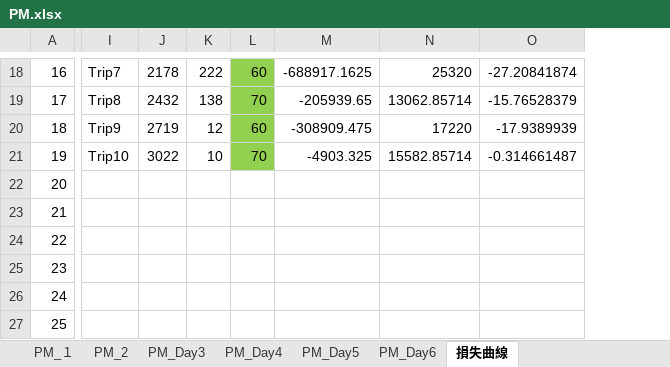
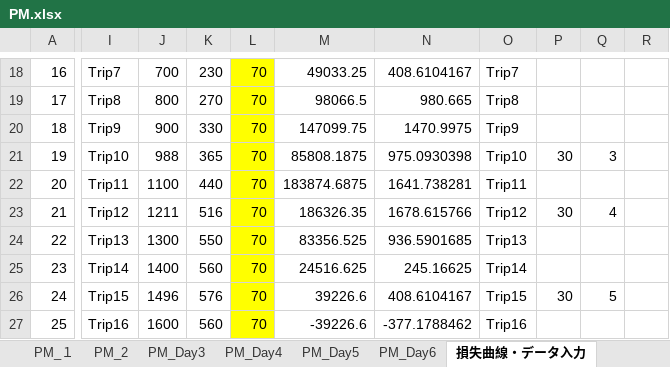
Before and after one commit to Ben1022yamazzz/solar-energy-management-, an Excel workbook: BWSC2019-EneMane/PM/PM.xlsx, sheet 損失曲線・データ入力, drawn as a sheet; only a part is shown, gaps mark what is left out; values as stored, in another font and other column widths than the file's, no borders; charts and pictures not drawn; removed rows and columns are numbered as before the commit, all else as after; the diff covers the shown part only; the diff names each change by its address in the sheet, - before the commit and + after, or states it on an @@ line.

```diff
--- a/BWSC2019-EneMane/PM/PM.xlsx (sheet 損失曲線・データ入力)
+++ b/BWSC2019-EneMane/PM/PM.xlsx (sheet 損失曲線・データ入力)
-sheet tab: 損失曲線
+sheet tab: 損失曲線・データ入力
-column M, rows 18-21: -688917.1625 | -205939.65 | -308909.475 | -4903.325
-column N, rows 18-21: 25320 | 13062.85714 | 17220 | 15582.85714
-column O, rows 18-21: -27.20841874 | -15.76528379 | -17.9389939 | -0.314661487
+column M, rows 18-27: 49033.25 | 98066.5 | 147099.75 | 85808.1875 | 183874.6875 | 186326.35 | 83356.525 | 24516.625 | 39226.6 | -39226.6
+column N, rows 18-27: 408.6104167 | 980.665 | 1470.9975 | 975.0930398 | 1641.738281 | 1678.615766 | 936.5901685 | 245.16625 | 408.6104167 | -377.1788462
+column O, rows 18-27: Trip7 | Trip8 | Trip9 | Trip10 | Trip11 | Trip12 | Trip13 | Trip14 | Trip15 | Trip16
+column P, rows 21-26: 30 |  | 30 |  |  | 30
+column Q, rows 21-26: 3 |  | 4 |  |  | 5
+column R, empty
-J18: 2178
+J18: 700
-K18: 222
+K18: 230
-L18:L21 fill: #92D050
+L18:L21 fill: #FFFF00
-L18: 60
+L18: 70
-J19: 2432
+J19: 800
-K19: 138
+K19: 270
-J20: 2719
+J20: 900
-K20: 12
+K20: 330
-L20: 60
+L20: 70
-J21: 3022
+J21: 988
-K21: 10
+K21: 365
-I22: (empty)
+I22: Trip11
-J22: (empty)
+J22: 1100
-K22: (empty)
+K22: 440
-L22:L27: (empty)
+L22:L27: 70
-L22:L27 fill: none
+L22:L27 fill: #FFFF00
-I23: (empty)
+I23: Trip12
-J23: (empty)
+J23: 1211
-K23: (empty)
+K23: 516
-I24: (empty)
+I24: Trip13
-J24: (empty)
+J24: 1300
-K24: (empty)
+K24: 550
-I25: (empty)
+I25: Trip14
-J25: (empty)
+J25: 1400
-K25: (empty)
+K25: 560
-I26: (empty)
+I26: Trip15
-J26: (empty)
+J26: 1496
-K26: (empty)
+K26: 576
-I27: (empty)
+I27: Trip16
-J27: (empty)
+J27: 1600
-K27: (empty)
+K27: 560
```
Also changed, not shown: 2 added columns, 1 removed column, 73 edited cells and cell formats elsewhere in this sheet, sheet PM_１, formulas that keep their value, charts or pictures.
